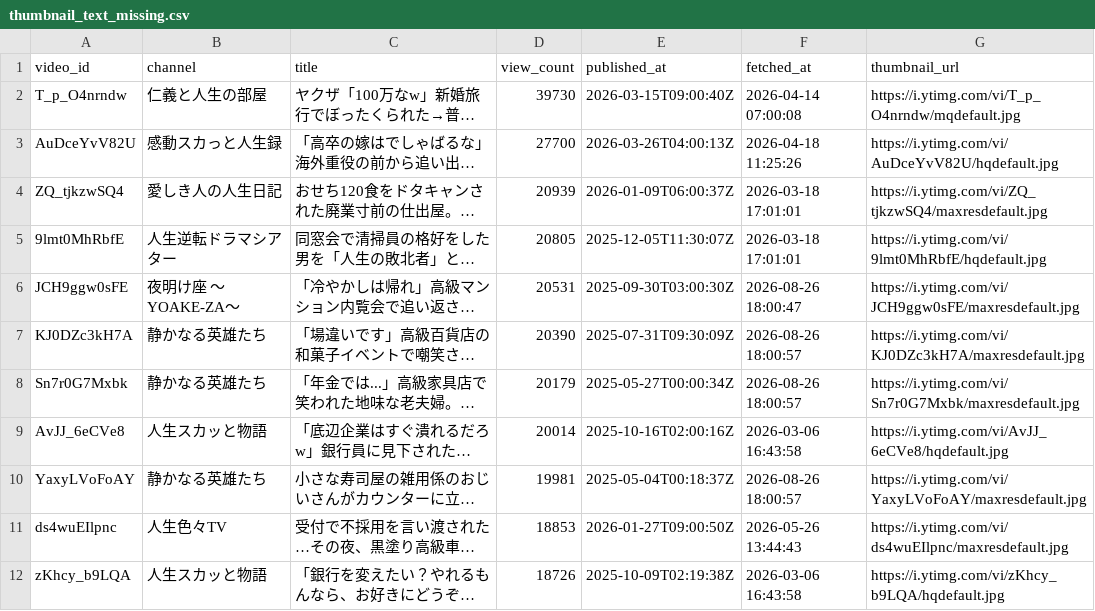
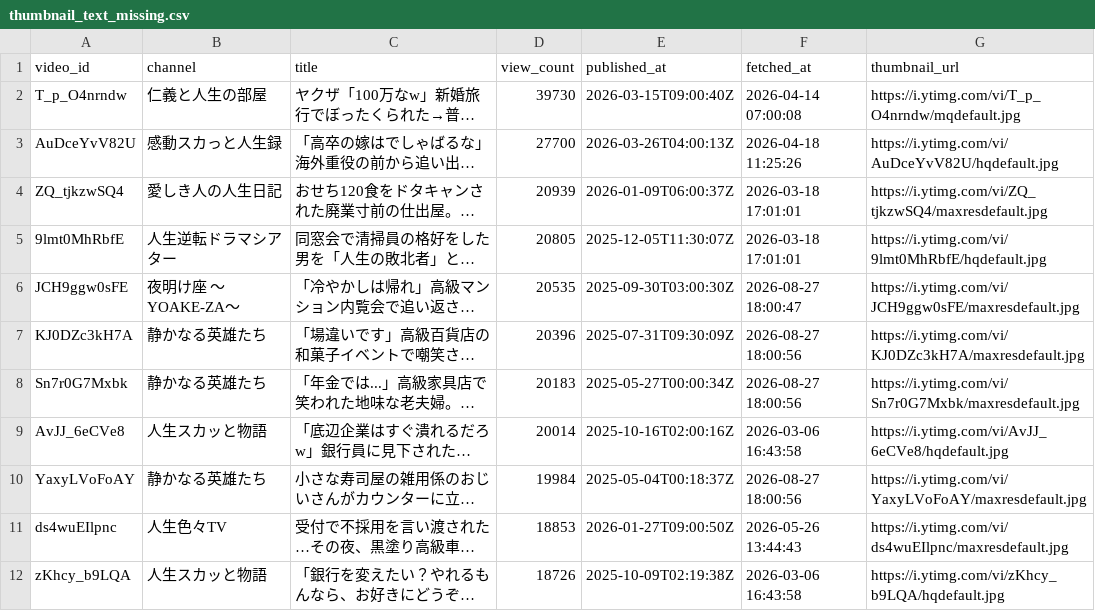
Before and after one commit to japonismy/senior-kikaku-research, a CSV file: reports/thumbnail_text_missing.csv, drawn as a sheet; only a part is shown; long unchanged cells end in …; the diff covers the shown part only; the diff names each change by its address in the sheet, - before the commit and + after, or states it on an @@ line.

Commit message:
Update senior research portal data

```diff
--- a/reports/thumbnail_text_missing.csv
+++ b/reports/thumbnail_text_missing.csv
-D6 (view_count): 20531
+D6 (view_count): 20535
-F6 (fetched_at): 2026-08-26 18:00:47
+F6 (fetched_at): 2026-08-27 18:00:47
-D7 (view_count): 20390
+D7 (view_count): 20396
-F7:F8 (fetched_at): 2026-08-26 18:00:57
+F7:F8 (fetched_at): 2026-08-27 18:00:56
-D8 (view_count): 20179
+D8 (view_count): 20183
-D10 (view_count): 19981
+D10 (view_count): 19984
-F10 (fetched_at): 2026-08-26 18:00:57
+F10 (fetched_at): 2026-08-27 18:00:56
```
Also changed, not shown: 1 added row, 3 removed rows, 40 moved rows and 7 edited cells elsewhere in this file, 2 other files.
